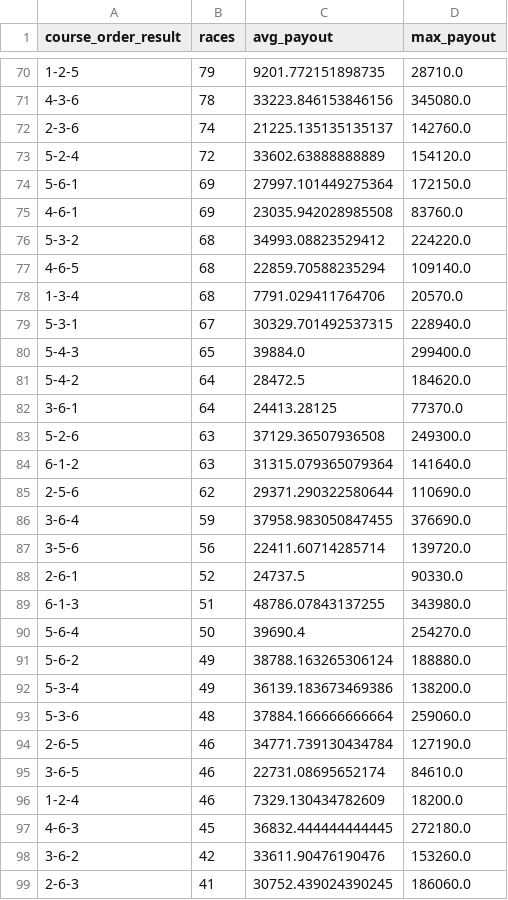
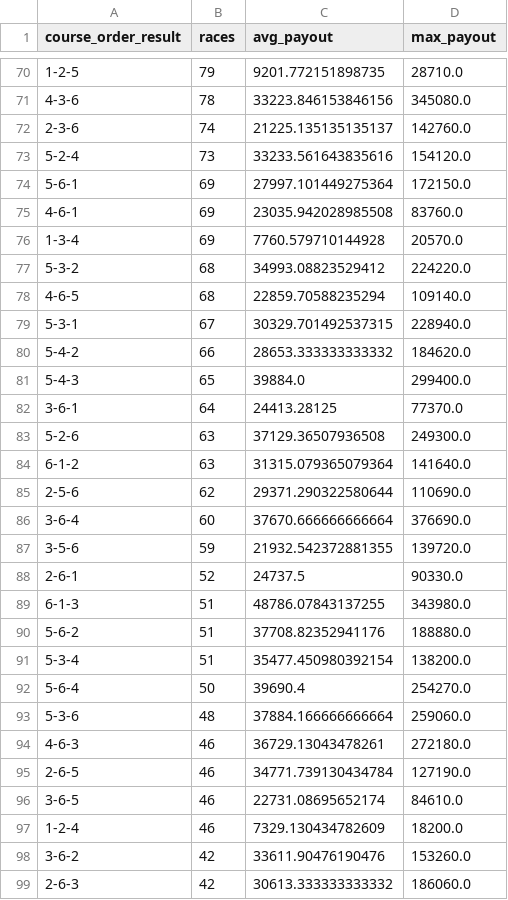
Before and after one commit to Patrickimamura/boatrace-analysis, a CSV file: output/pattern_by_course_order.csv, drawn as a sheet; only a part is shown, gaps mark what is left out; the diff covers the shown part only.

```diff
--- a/output/pattern_by_course_order.csv
+++ b/output/pattern_by_course_order.csv
@@ -72,11 +72,11 @@
 2-3-6,74,21225.135135135137,142760.0
-5-2-4,72,33602.63888888889,154120.0
+5-2-4,73,33233.561643835616,154120.0
 5-6-1,69,27997.101449275364,172150.0
 4-6-1,69,23035.942028985508,83760.0
+1-3-4,69,7760.579710144928,20570.0
 5-3-2,68,34993.08823529412,224220.0
 4-6-5,68,22859.70588235294,109140.0
-1-3-4,68,7791.029411764706,20570.0
 5-3-1,67,30329.701492537315,228940.0
+5-4-2,66,28653.333333333332,184620.0
 5-4-3,65,39884.0,299400.0
-5-4-2,64,28472.5,184620.0
 3-6-1,64,24413.28125,77370.0
@@ -85,10 +85,11 @@
 2-5-6,62,29371.290322580644,110690.0
-3-6-4,59,37958.983050847455,376690.0
-3-5-6,56,22411.60714285714,139720.0
+3-6-4,60,37670.666666666664,376690.0
+3-5-6,59,21932.542372881355,139720.0
 2-6-1,52,24737.5,90330.0
 6-1-3,51,48786.07843137255,343980.0
+5-6-2,51,37708.82352941176,188880.0
+5-3-4,51,35477.450980392154,138200.0
 5-6-4,50,39690.4,254270.0
-5-6-2,49,38788.163265306124,188880.0
-5-3-4,49,36139.183673469386,138200.0
 5-3-6,48,37884.166666666664,259060.0
+4-6-3,46,36729.13043478261,272180.0
 2-6-5,46,34771.739130434784,127190.0
@@ -96,4 +97,3 @@
 1-2-4,46,7329.130434782609,18200.0
-4-6-3,45,36832.444444444445,272180.0
 3-6-2,42,33611.90476190476,153260.0
-2-6-3,41,30752.439024390245,186060.0
+2-6-3,42,30613.333333333332,186060.0
```
Also changed, not shown: 13 added rows, 13 removed rows and 20 edited cells elsewhere in this file, output/pattern_by_boat_order.csv, output/stadium_high_payout_summary.csv, 8 other files.
